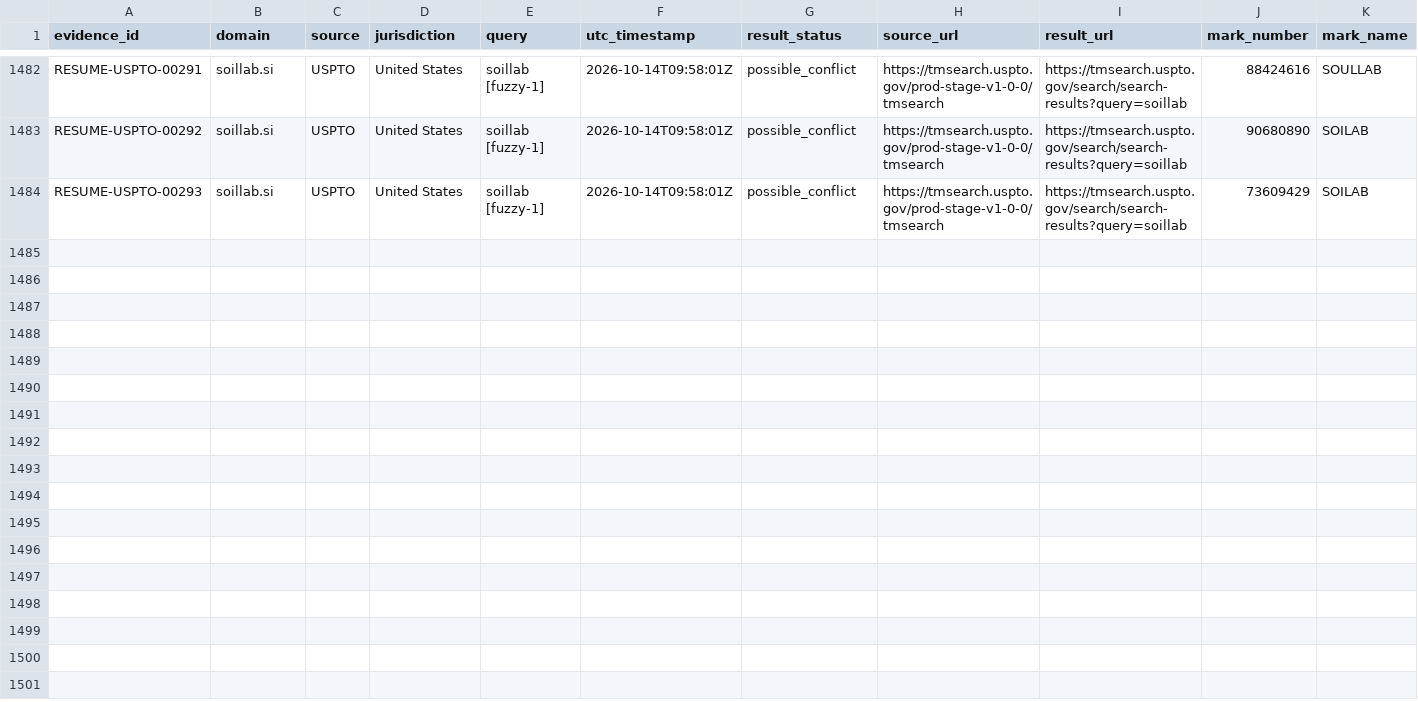
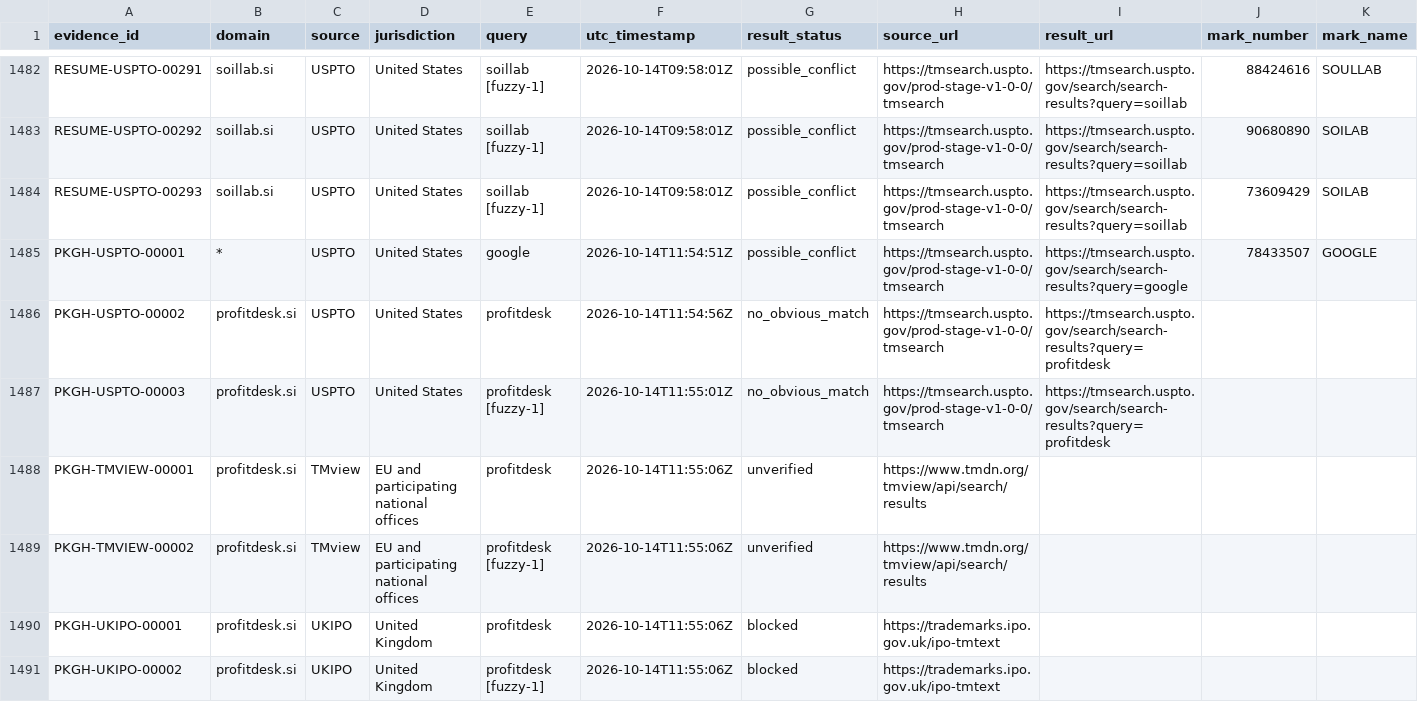
Before and after one commit to clintbailo94/unfus-si, a CSV file: output/trademark_evidence.csv, drawn as a sheet; only a part is shown, gaps mark what is left out; rows hold the shown columns only; the diff names each change by its address in the sheet, - before the commit and + after, or states it on an @@ line.

Commit message:
T-19: PKG-H owned domains + HTML in repo + profitdesk USPTO
Implemented owned-domain handling, the `profitdesk.si` USPTO screen, and the deterministic HTML report. The requested checks pass; the full suite reports **442 passed**.

One Part 3 requirement remains blocked by the instruction not to edit `.trio/`: the HTML check is not yet registered in `[completion].checks`.

```diff
--- a/output/trademark_evidence.csv
+++ b/output/trademark_evidence.csv
+row 1485: PKGH-USPTO-00001 | * | USPTO | United States | google | 2026-10-14T11:54:51Z | possible_conflict | https://tmsearch.uspto.gov/prod-stage-v1-0-0/tmsearch | https://tmsearch.uspto.gov/search/search-results?query=google | 78433507 | GOOGLE
+row 1486: PKGH-USPTO-00002 | profitdesk.si | USPTO | United States | profitdesk | 2026-10-14T11:54:56Z | no_obvious_match | https://tmsearch.uspto.gov/prod-stage-v1-0-0/tmsearch | https://tmsearch.uspto.gov/search/search-results?query=profitdesk
+row 1487: PKGH-USPTO-00003 | profitdesk.si | USPTO | United States | profitdesk [fuzzy-1] | 2026-10-14T11:55:01Z | no_obvious_match | https://tmsearch.uspto.gov/prod-stage-v1-0-0/tmsearch | https://tmsearch.uspto.gov/search/search-results?query=profitdesk
+row 1488: PKGH-TMVIEW-00001 | profitdesk.si | TMview | EU and participating national offices | profitdesk | 2026-10-14T11:55:06Z | unverified | https://www.tmdn.org/tmview/api/search/results
+row 1489: PKGH-TMVIEW-00002 | profitdesk.si | TMview | EU and participating national offices | profitdesk [fuzzy-1] | 2026-10-14T11:55:06Z | unverified | https://www.tmdn.org/tmview/api/search/results
+row 1490: PKGH-UKIPO-00001 | profitdesk.si | UKIPO | United Kingdom | profitdesk | 2026-10-14T11:55:06Z | blocked | https://trademarks.ipo.gov.uk/ipo-tmtext
+row 1491: PKGH-UKIPO-00002 | profitdesk.si | UKIPO | United Kingdom | profitdesk [fuzzy-1] | 2026-10-14T11:55:06Z | blocked | https://trademarks.ipo.gov.uk/ipo-tmtext
```
Also changed, not shown: output/opportunities.csv, output/trademark_summary.csv, 16 other files.
